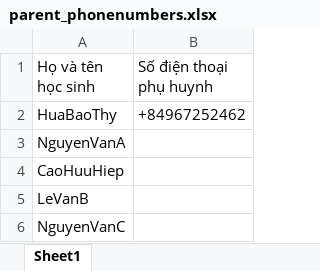
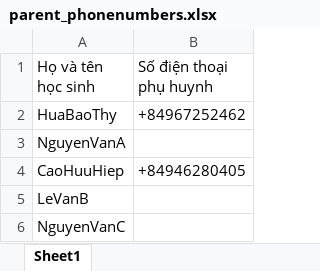
Before and after one commit to huuhiep0303/techsce, an Excel workbook: EXCEL/parent_phonenumbers.xlsx, sheet Sheet1, drawn as a sheet; values as stored, in another font and other column widths than the file's, no borders; the diff names each change by its address in the sheet, - before the commit and + after, or states it on an @@ line.

```diff
--- a/EXCEL/parent_phonenumbers.xlsx (sheet Sheet1)
+++ b/EXCEL/parent_phonenumbers.xlsx (sheet Sheet1)
-B4 (Số điện thoại phụ huynh): (empty)
+B4 (Số điện thoại phụ huynh): +84946280405
```
Also changed, not shown: EXCEL/Danh sách điểm danh lớp 10B.xlsx, 3 other files.
